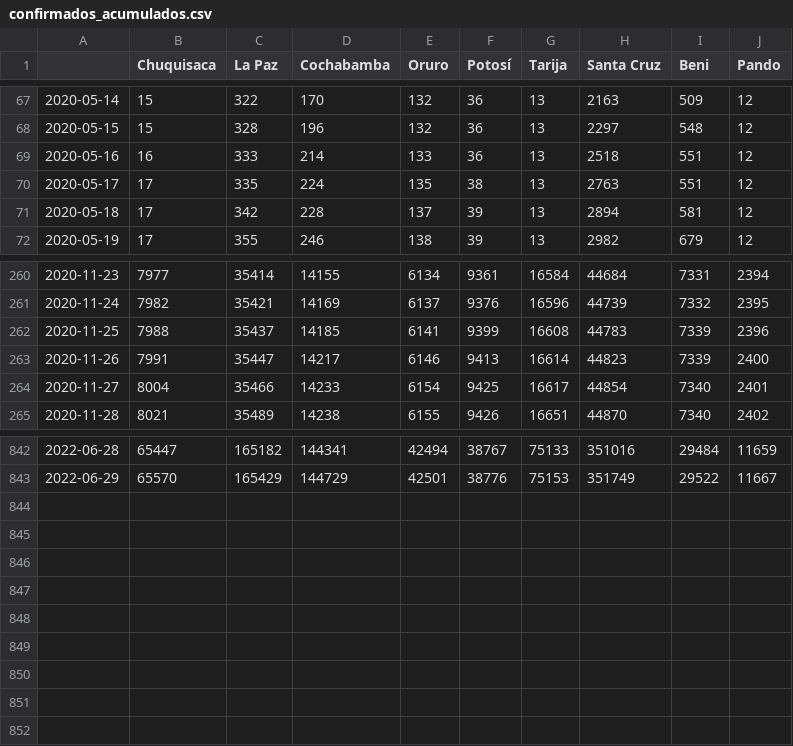
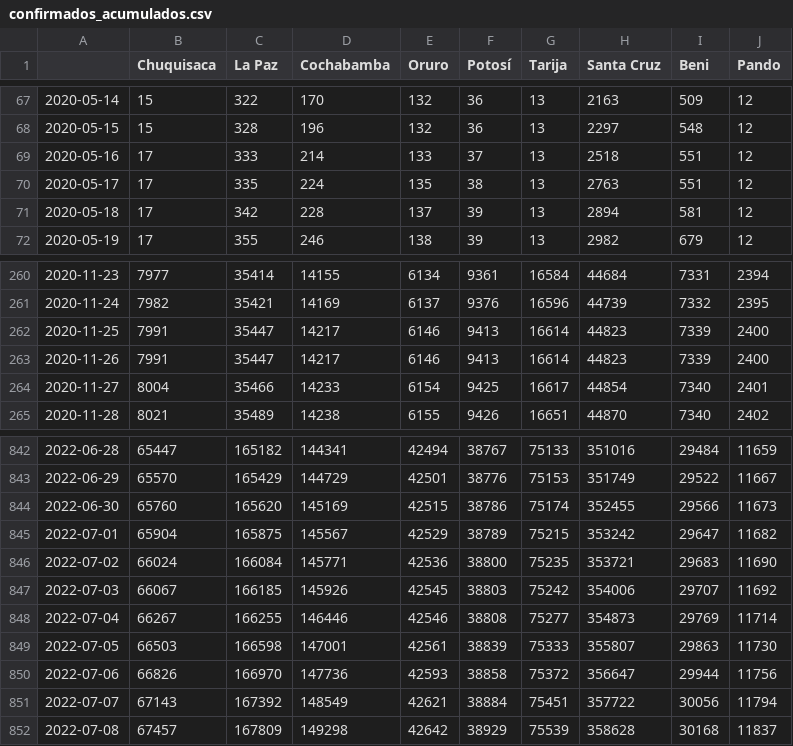
Before and after one commit to sociedatos/covid19-bo-casos_por_departamento, a CSV file: confirmados_acumulados.csv, drawn as a sheet; only a part is shown, gaps mark what is left out.

```diff
--- a/confirmados_acumulados.csv
+++ b/confirmados_acumulados.csv
@@ -68,3 +68,3 @@
 2020-05-15,15,328,196,132,36,13,2297,548,12
-2020-05-16,16,333,214,133,36,13,2518,551,12
+2020-05-16,17,333,214,133,37,13,2518,551,12
 2020-05-17,17,335,224,135,38,13,2763,551,12
@@ -261,3 +261,3 @@
 2020-11-24,7982,35421,14169,6137,9376,16596,44739,7332,2395
-2020-11-25,7988,35437,14185,6141,9399,16608,44783,7339,2396
+2020-11-25,7991,35447,14217,6146,9413,16614,44823,7339,2400
 2020-11-26,7991,35447,14217,6146,9413,16614,44823,7339,2400
@@ -843 +843,10 @@
 2022-06-29,65570,165429,144729,42501,38776,75153,351749,29522,11667
+2022-06-30,65760,165620,145169,42515,38786,75174,352455,29566,11673
+2022-07-01,65904,165875,145567,42529,38789,75215,353242,29647,11682
+2022-07-02,66024,166084,145771,42536,38800,75235,353721,29683,11690
+2022-07-03,66067,166185,145926,42545,38803,75242,354006,29707,11692
+2022-07-04,66267,166255,146446,42546,38808,75277,354873,29769,11714
+2022-07-05,66503,166598,147001,42561,38839,75333,355807,29863,11730
+2022-07-06,66826,166970,147736,42593,38858,75372,356647,29944,11756
+2022-07-07,67143,167392,148549,42621,38884,75451,357722,30056,11794
+2022-07-08,67457,167809,149298,42642,38929,75539,358628,30168,11837
```
Also changed, not shown: activos_acumulados.csv, confirmados_diarios.csv, 15 other files.
